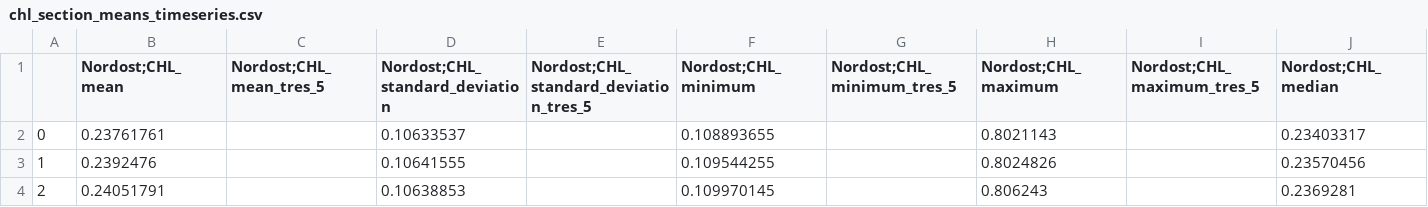
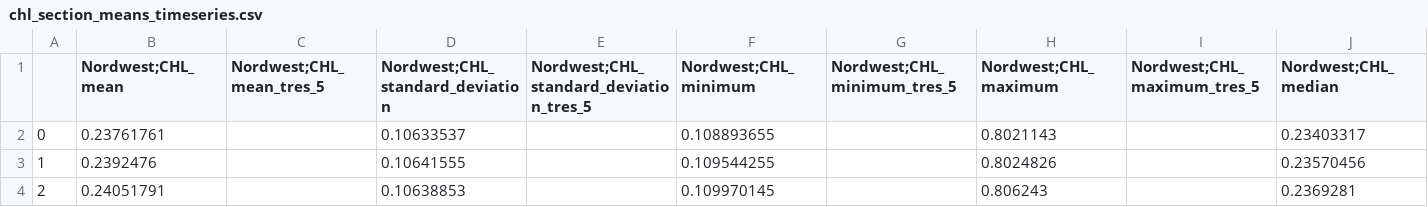
Before and after one commit to mschulzie/github-thesisdata, a CSV file: Python/chlorophyll/csv/chl_section_means_timeseries.csv, drawn as a sheet; only a part is shown; the diff covers the shown part only; the diff names each change by its address in the sheet, - before the commit and + after, or states it on an @@ line.

```diff
--- a/Python/chlorophyll/csv/chl_section_means_timeseries.csv
+++ b/Python/chlorophyll/csv/chl_section_means_timeseries.csv
-B1: Nordost;CHL_mean
+B1: Nordwest;CHL_mean
-C1: Nordost;CHL_mean_tres_5
+C1: Nordwest;CHL_mean_tres_5
-D1: Nordost;CHL_standard_deviation
+D1: Nordwest;CHL_standard_deviation
-E1: Nordost;CHL_standard_deviation_tres_5
+E1: Nordwest;CHL_standard_deviation_tres_5
-F1: Nordost;CHL_minimum
+F1: Nordwest;CHL_minimum
-G1: Nordost;CHL_minimum_tres_5
+G1: Nordwest;CHL_minimum_tres_5
-H1: Nordost;CHL_maximum
+H1: Nordwest;CHL_maximum
-I1: Nordost;CHL_maximum_tres_5
+I1: Nordwest;CHL_maximum_tres_5
-J1: Nordost;CHL_median
+J1: Nordwest;CHL_median
```
Also changed, not shown: 24 edited cells elsewhere in this file, Python/chlorophyll/csv/iron_section_means_timeseries.csv, 36 other files.
